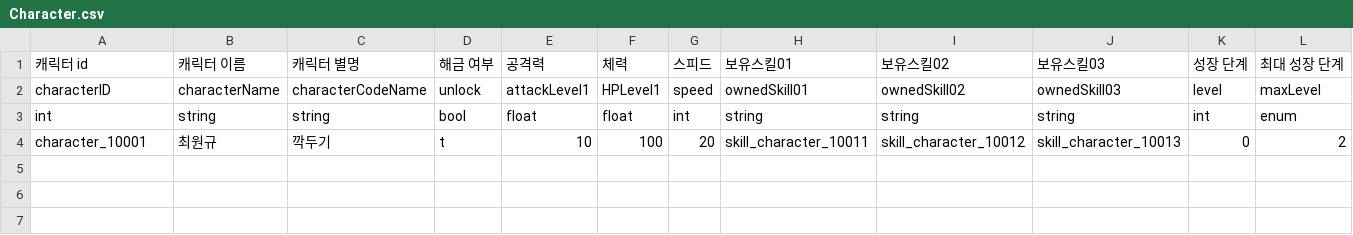
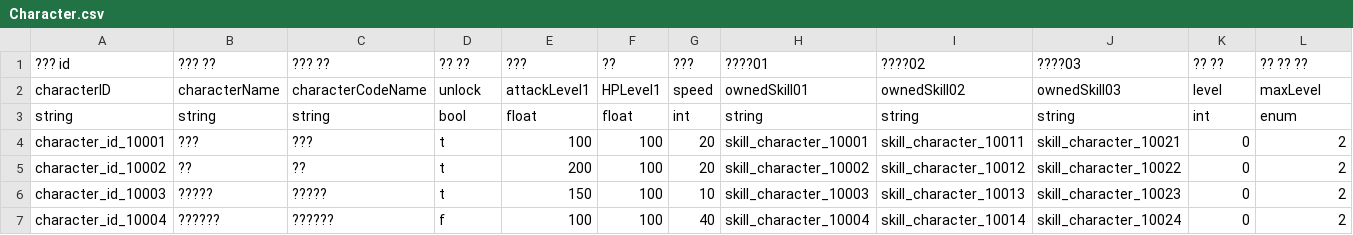
Before and after one commit to firedHouse/Project_NOY, a CSV file: Assets/Resources/Data/Character.csv, drawn as a sheet; only a part is shown; removed rows and columns are numbered as before the commit, all else as after; rows hold the shown columns only; the diff names each change by its address in the sheet, - before the commit and + after, or states it on an @@ line.

```diff
--- a/Assets/Resources/Data/Character.csv
+++ b/Assets/Resources/Data/Character.csv
-row 1: 캐릭터 id | 캐릭터 이름 | 캐릭터 별명 | 해금 여부 | 공격력 | 체력 | 스피드 | 보유스킬01 | 보유스킬02 | 보유스킬03 | 성장 단계 | 최대 성장 단계
+row 1: ??? id | ??? ?? | ??? ?? | ?? ?? | ??? | ?? | ??? | ????01 | ????02 | ????03 | ?? ?? | ?? ?? ??
-A3: int
+A3: string
-A4: character_10001
+A4: character_id_10001
-B4: 최원규
+B4: ???
-C4: 깍두기
+C4: ???
-E4: 10
+E4: 100
-H4: skill_character_10011
+H4: skill_character_10001
-I4: skill_character_10012
+I4: skill_character_10011
-J4: skill_character_10013
+J4: skill_character_10021
+row 5: character_id_10002 | ?? | ?? | t | 200 | 100 | 20 | skill_character_10002 | skill_character_10012 | skill_character_10022 | 0 | 2
+row 6: character_id_10003 | ????? | ????? | t | 150 | 100 | 10 | skill_character_10003 | skill_character_10013 | skill_character_10023 | 0 | 2
+row 7: character_id_10004 | ?????? | ?????? | f | 100 | 100 | 40 | skill_character_10004 | skill_character_10014 | skill_character_10024 | 0 | 2
```
Also changed, not shown: Assets/Resources/Data/Grade.csv, Assets/Resources/Data/Item.csv, 15 other files.
